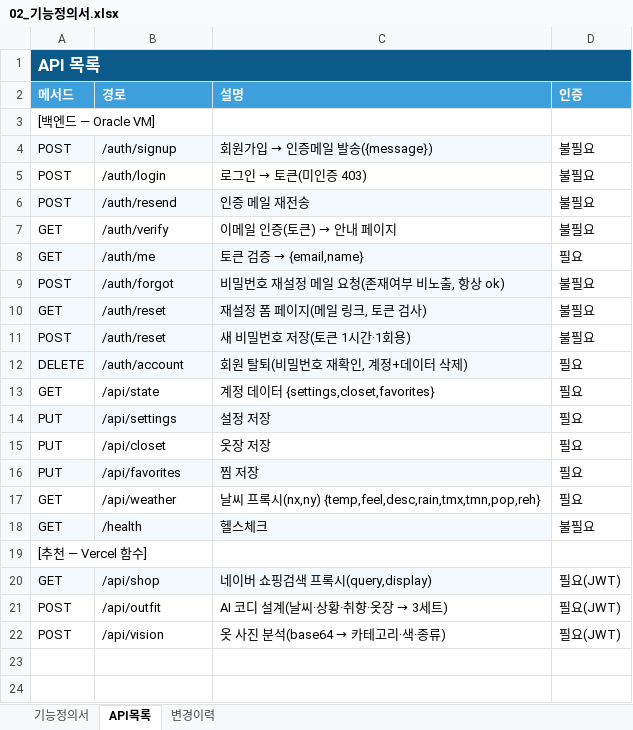
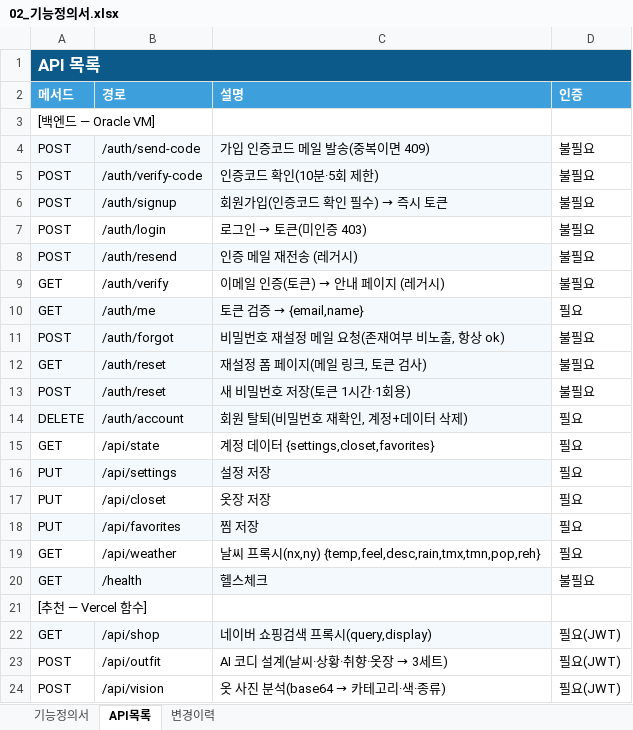
Before and after one commit to tmxpffk1725-rocky/weatherwear, an Excel workbook: docs/02_기능정의서.xlsx, sheet API목록, drawn as a sheet; values as stored, in another font and other column widths than the file's, no borders; addresses are those after the commit; the diff names each change by its address in the sheet, - before the commit and + after, or states it on an @@ line.

```diff
--- a/docs/02_기능정의서.xlsx (sheet API목록)
+++ b/docs/02_기능정의서.xlsx (sheet API목록)
+row 4: POST | /auth/send-code | 가입 인증코드 메일 발송(중복이면 409) | 불필요
+row 5: POST | /auth/verify-code | 인증코드 확인(10분·5회 제한) | 불필요
@@ C6 (설명): 회원가입 → 인증메일 발송({message}) → 회원가입(인증코드 확인 필수) → 즉시 토큰 @@
-C8 (설명): 인증 메일 재전송
+C8 (설명): 인증 메일 재전송 (레거시)
@@ C9 (설명): 이메일 인증(토큰) → 안내 페이지 → 이메일 인증(토큰) → 안내 페이지 (레거시) @@
```
Also changed, not shown: sheet 변경이력, sheet 기능정의서, docs/00_기획서.xlsx, docs/01_요구사항정의서.xlsx, 6 other files.
